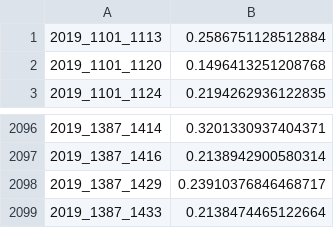
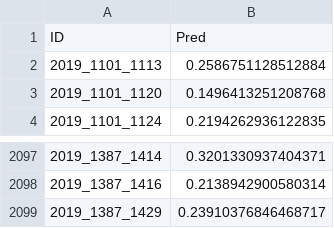
Before and after one commit to rytse/mm19, a CSV file: 2019_noisy_out_fix.csv, drawn as a sheet; only a part is shown, gaps mark what is left out.

```diff
--- a/2019_noisy_out_fix.csv
+++ b/2019_noisy_out_fix.csv
@@ -1 +1,2 @@
+ID,Pred
 2019_1101_1113,0.2586751128512884
@@ -2098,2 +2099 @@
 2019_1387_1429,0.23910376846468717
-2019_1387_1433,0.2138474465122664
```
Also changed, not shown: 2019_avg_out_fix.csv, 1 other file.
